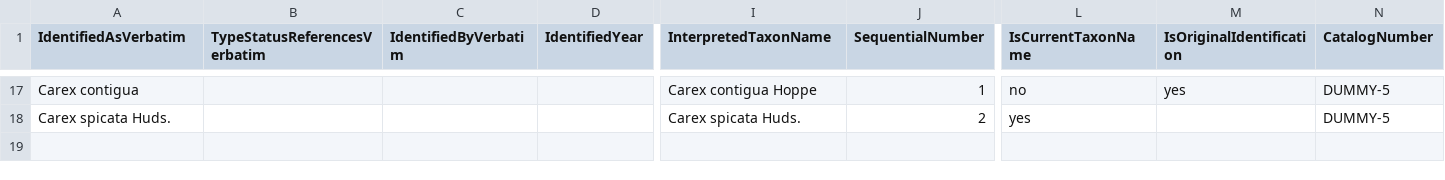
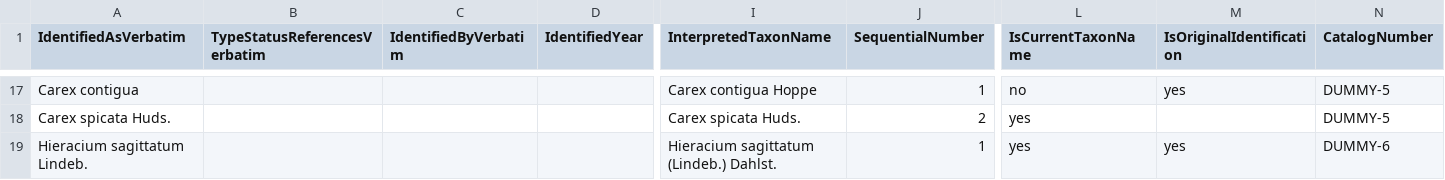
Before and after one commit to DINA-Web/datasets, a CSV file: collections-data/vascular-plants/identifications.csv, drawn as a sheet; only a part is shown, gaps mark what is left out; rows hold the shown columns only; the diff names each change by its address in the sheet, - before the commit and + after, or states it on an @@ line.

Commit message:
Add record

```diff
--- a/collections-data/vascular-plants/identifications.csv
+++ b/collections-data/vascular-plants/identifications.csv
+row 19: Hieracium sagittatum Lindeb. |  |  |  | Hieracium sagittatum (Lindeb.) Dahlst. | 1 | yes | yes | DUMMY-6
```
